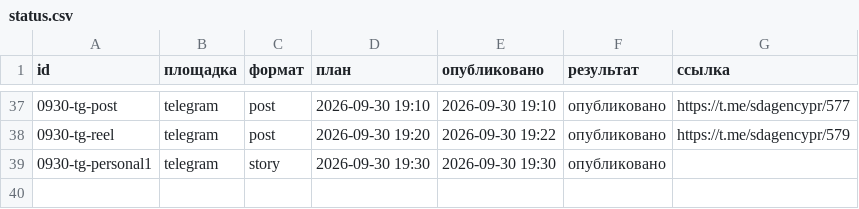
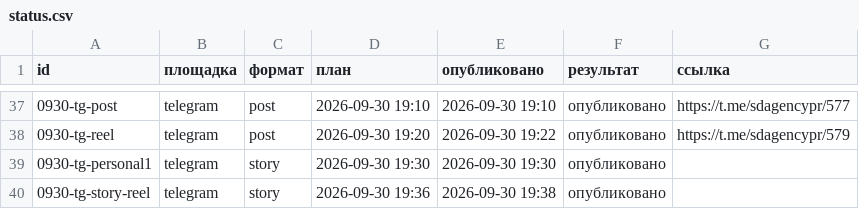
Before and after one commit to pavlik10011991-commits/avtoposter-lubovy, a CSV file: status.csv, drawn as a sheet; only a part is shown, gaps mark what is left out; the diff names each change by its address in the sheet, - before the commit and + after, or states it on an @@ line.

Commit message:
журнал: 2026-09-30 16:38 UTC

```diff
--- a/status.csv
+++ b/status.csv
+row 40: 0930-tg-story-reel | telegram | story | 2026-09-30 19:36 | 2026-09-30 19:38 | опубликовано
```
